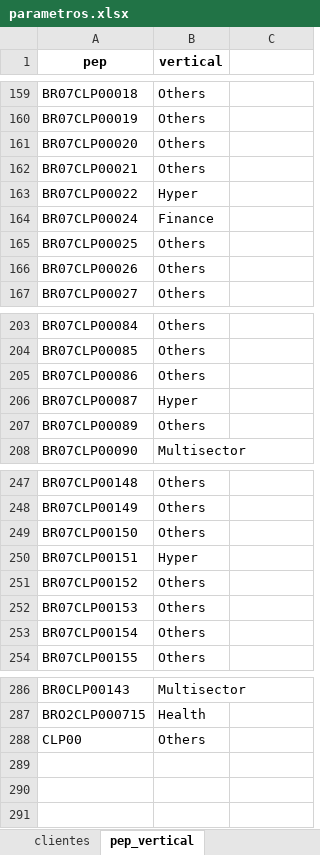
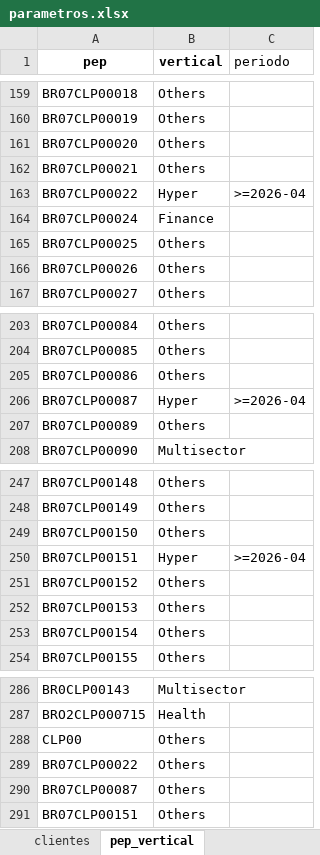
Before and after one commit to amandapaula-oss/worker-dashboard, an Excel workbook: backend/parametros.xlsx, sheet pep_vertical, drawn as a sheet; only a part is shown, gaps mark what is left out; values as stored, in another font and other column widths than the file's, no borders; the diff names each change by its address in the sheet, - before the commit and + after, or states it on an @@ line.

```diff
--- a/backend/parametros.xlsx (sheet pep_vertical)
+++ b/backend/parametros.xlsx (sheet pep_vertical)
-C1: (empty)
+C1: periodo
-C163 (periodo): (empty)
+C163 (periodo): >=2026-04
-C206 (periodo): (empty)
+C206 (periodo): >=2026-04
-C250 (periodo): (empty)
+C250 (periodo): >=2026-04
+row 289: BR07CLP00022 | Others
+row 290: BR07CLP00087 | Others
+row 291: BR07CLP00151 | Others
```
Also changed, not shown: 5 other files.
